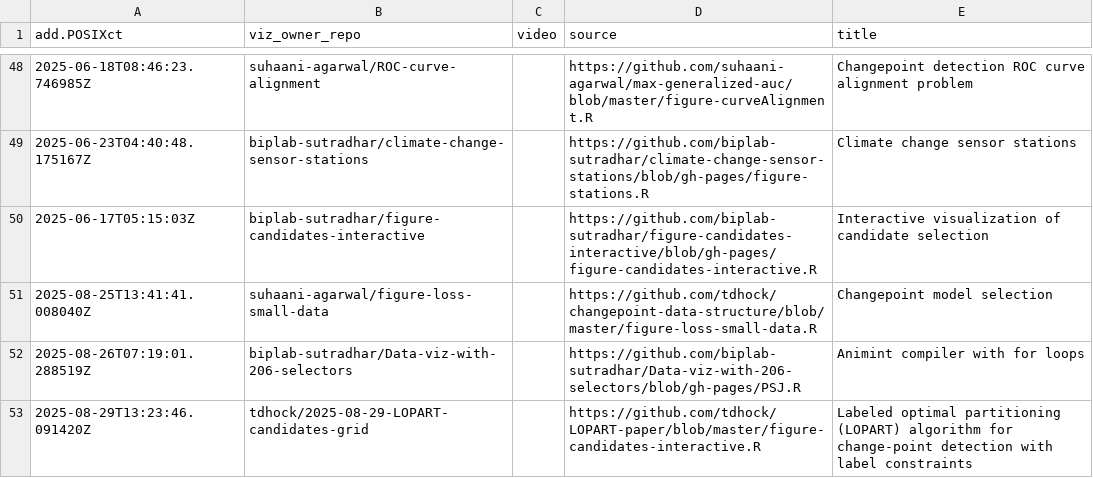
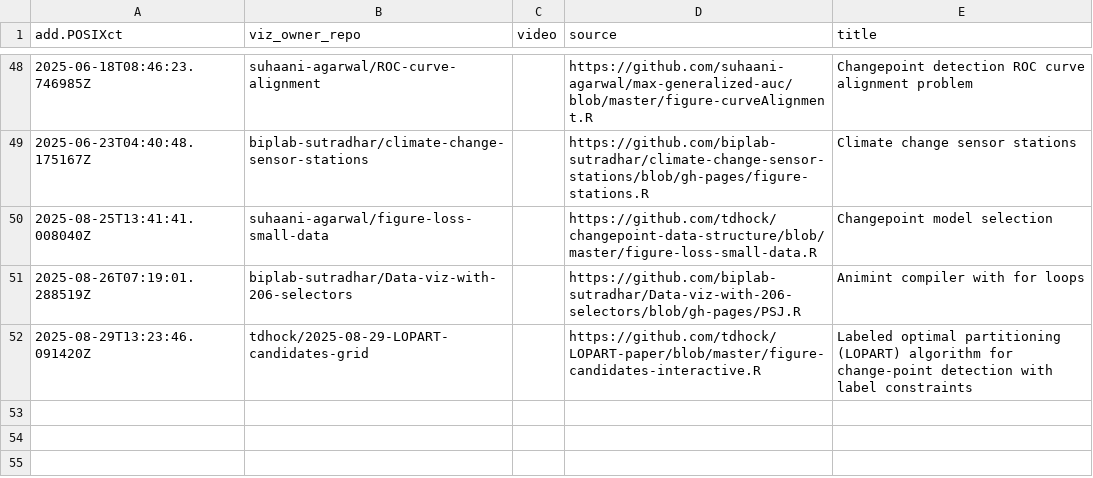
Before and after one commit to tdhock/gallery, a CSV file: meta.csv, drawn as a sheet; only a part is shown, gaps mark what is left out; the diff names each change by its address in the sheet, - before the commit and + after, or states it on an @@ line.

```diff
--- a/meta.csv
+++ b/meta.csv
-row 50: 2025-06-17T05:15:03Z | biplab-sutradhar/figure-candidates-interactive |  | https://github.com/biplab-sutradhar/figure-candidates-interactive/blob/gh-pages/figure-candidates-interactive.R | Interactive visualization of candidate selection
```
Also changed, not shown: error.csv, 1 other file.
